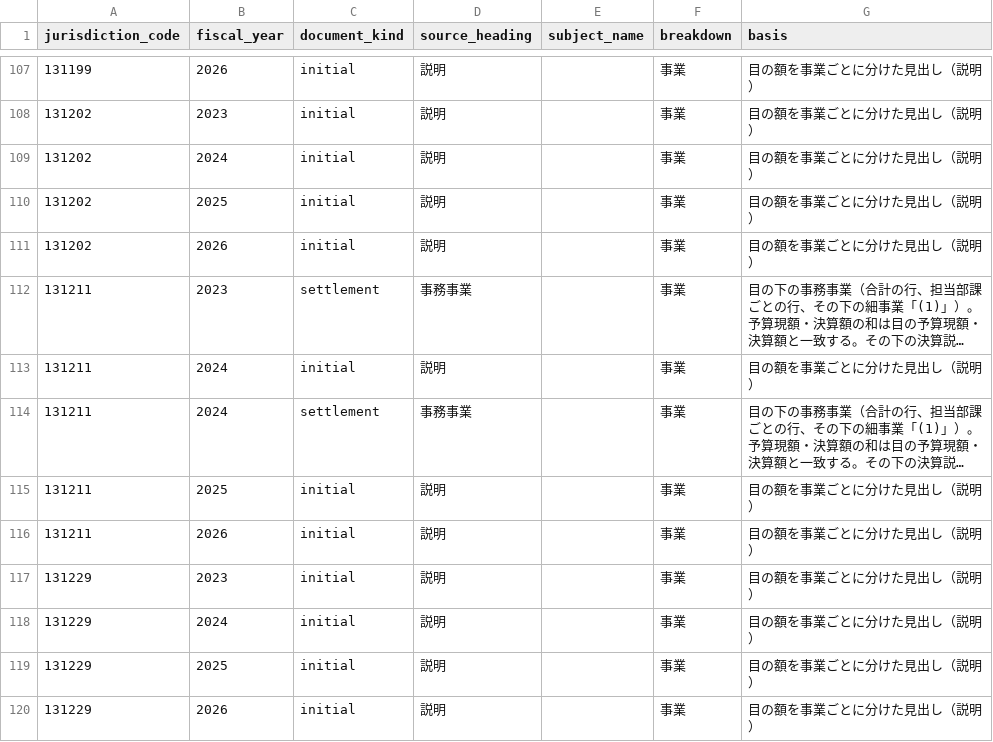
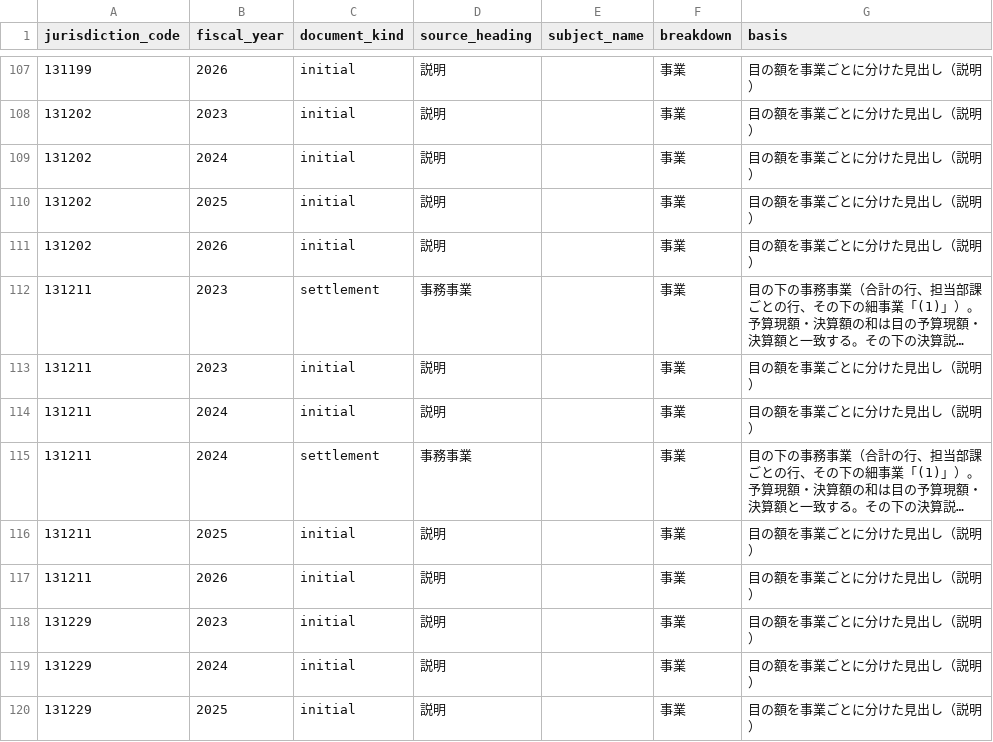
Before and after one commit to fudoki-hensansitu/fudoki, a CSV file: pipeline/dbt/seeds/fiscal/fiscal_detail_breakdown.csv, drawn as a sheet; only a part is shown, gaps mark what is left out; the shorter side is filled out with more unchanged rows; long unchanged cells end in …; the diff names each change by its address in the sheet, - before the commit and + after, or states it on an @@ line.

```diff
--- a/pipeline/dbt/seeds/fiscal/fiscal_detail_breakdown.csv
+++ b/pipeline/dbt/seeds/fiscal/fiscal_detail_breakdown.csv
+row 113: 131211 | 2023 | initial | 説明 |  | 事業 | 目の額を事業ごとに分けた見出し（説明）
```
Also changed, not shown: 8 other files.
